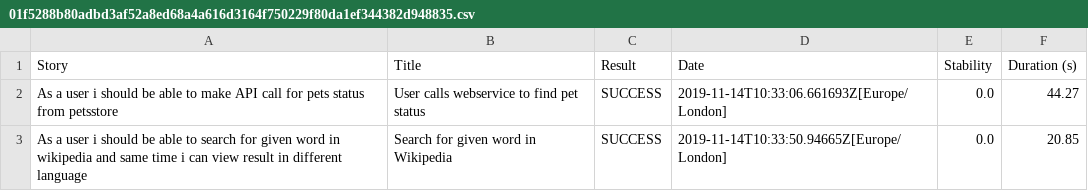
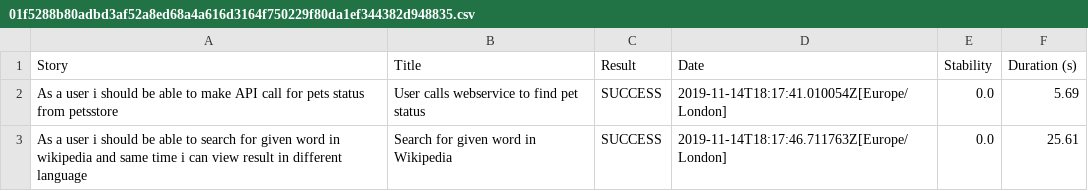
Before and after one commit to MallikVeluru/PetStoreTestProject, a CSV file: target/site/serenity/01f5288b80adbd3af52a8ed68a4a616d3164f750229f80da1ef344382d948835.csv, drawn as a sheet.

```diff
--- a/target/site/serenity/01f5288b80adbd3af52a8ed68a4a616d3164f750229f80da1ef344382d948835.csv
+++ b/target/site/serenity/01f5288b80adbd3af52a8ed68a4a616d3164f750229f80da1ef344382d948835.csv
@@ -1,3 +1,3 @@
 "Story","Title","Result","Date","Stability","Duration (s)"
-"As a user i should be able to make API call for pets status from petsstore","User calls webservice to find pet status","SUCCESS","2019-11-14T10:33:06.661693Z[Europe/London]","0.0","44.27"
-"As a user i should be able to search for given word in wikipedia and same time i can view result in different language","Search for given word in Wikipedia","SUCCESS","2019-11-14T10:33:50.94665Z[Europe/London]","0.0","20.85"
+"As a user i should be able to make API call for pets status from petsstore","User calls webservice to find pet status","SUCCESS","2019-11-14T18:17:41.010054Z[Europe/London]","0.0","5.69"
+"As a user i should be able to search for given word in wikipedia and same time i can view result in different language","Search for given word in Wikipedia","SUCCESS","2019-11-14T18:17:46.711763Z[Europe/London]","0.0","25.61"
```
Also changed, not shown: target/site/serenity/results.csv, 38 other files.
